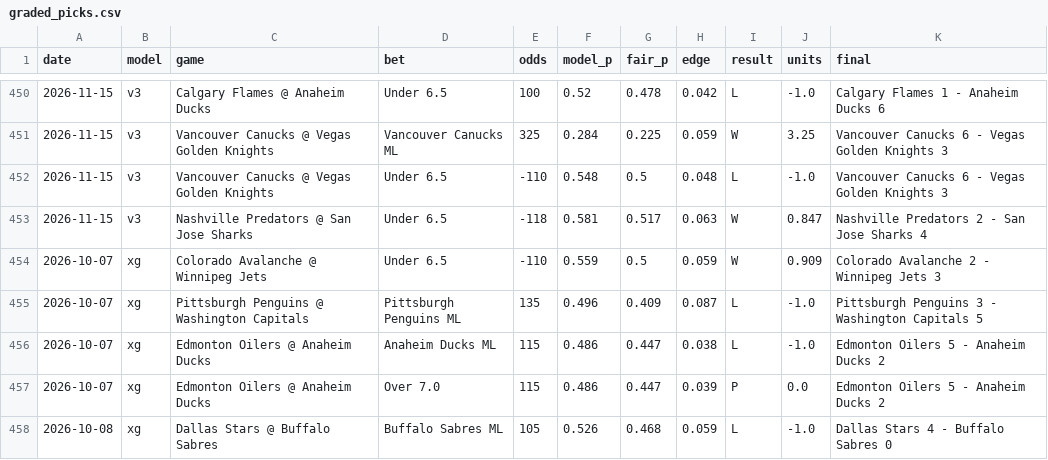
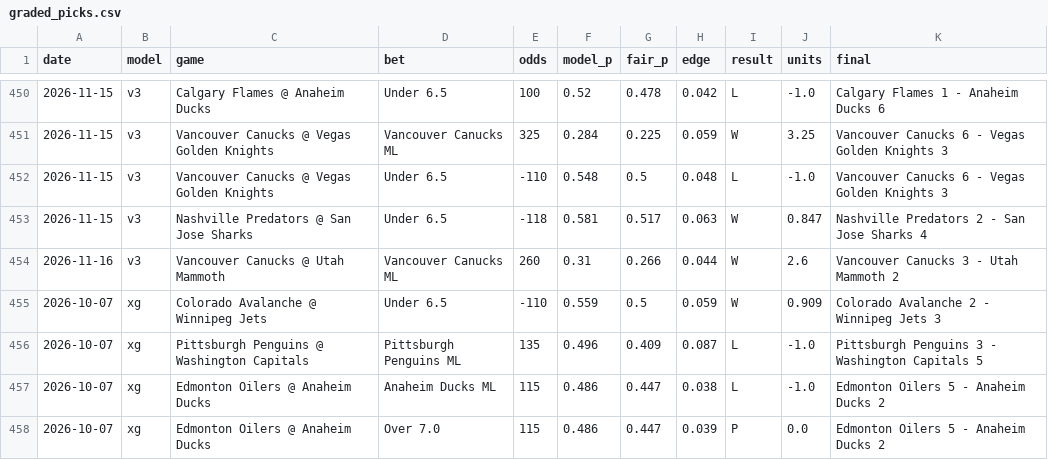
Before and after one commit to alanwevans1617-source/alan-nhl-model, a CSV file: graded_picks.csv, drawn as a sheet; only a part is shown, gaps mark what is left out; the shorter side is filled out with more unchanged rows; the diff names each change by its address in the sheet, - before the commit and + after, or states it on an @@ line.

```diff
--- a/graded_picks.csv
+++ b/graded_picks.csv
+row 454: 2026-11-16 | v3 | Vancouver Canucks @ Utah Mammoth | Vancouver Canucks ML | 260 | 0.31 | 0.266 | 0.044 | W | 2.6 | Vancouver Canucks 3 - Utah Mammoth 2
```
Also changed, not shown: data/games_curr.csv, goalie_stats.csv, 3 other files.
